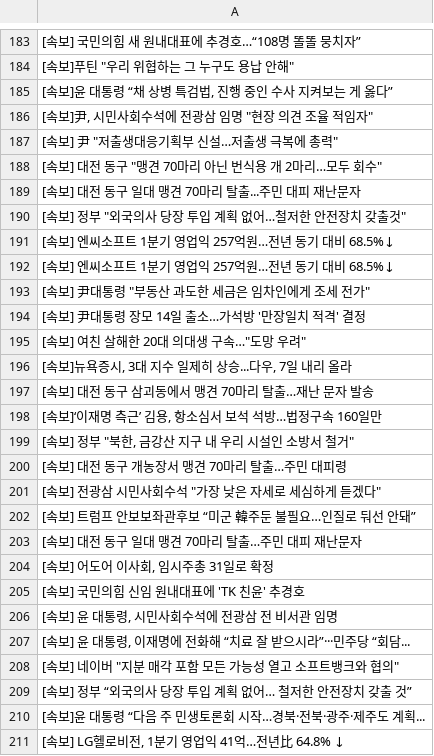
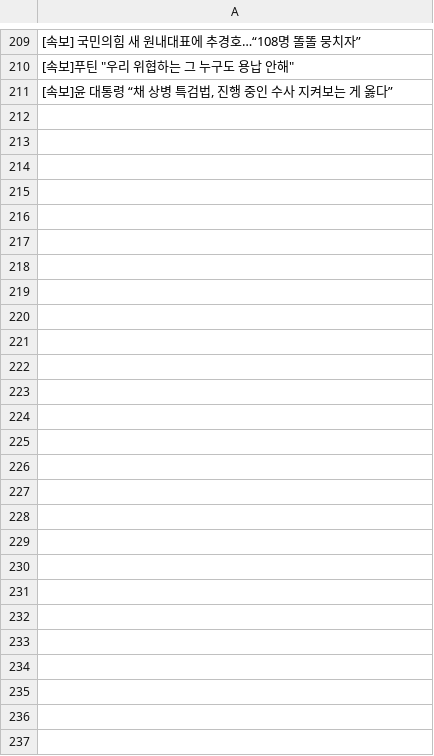
Before and after one commit to devopspark/GitNews, a CSV file: 속보data.csv, drawn as a sheet; only a part is shown, gaps mark what is left out; the diff covers the shown part only.

```diff
--- a/속보data.csv
+++ b/속보data.csv
@@ -185,27 +211 @@
 "[속보]윤 대통령 “채 상병 특검법, 진행 중인 수사 지켜보는 게 옳다”"
-"[속보]尹, 시민사회수석에 전광삼 임명 ""현장 의견 조율 적임자"""
-"[속보] 尹 ""저출생대응기획부 신설…저출생 극복에 총력"""
-"[속보] 대전 동구 ""맹견 70마리 아닌 번식용 개 2마리…모두 회수"""
-[속보] 대전 동구 일대 맹견 70마리 탈출...주민 대피 재난문자
-"[속보] 정부 ""외국의사 당장 투입 계획 없어…철저한 안전장치 갖출것"""
-[속보] 엔씨소프트 1분기 영업익 257억원…전년 동기 대비 68.5%↓
-[속보] 엔씨소프트 1분기 영업익 257억원…전년 동기 대비 68.5%↓
-"[속보] 尹대통령 ""부동산 과도한 세금은 임차인에게 조세 전가"""
-[속보] 尹대통령 장모 14일 출소…가석방 '만장일치 적격' 결정
-"[속보] 여친 살해한 20대 의대생 구속…""도망 우려"""
-"[속보]뉴욕증시, 3대 지수 일제히 상승...다우, 7일 내리 올라"
-[속보] 대전 동구 삼괴동에서 맹견 70마리 탈출…재난 문자 발송
-"[속보]‘이재명 측근’ 김용, 항소심서 보석 석방…법정구속 160일만"
-"[속보] 정부 ""북한, 금강산 지구 내 우리 시설인 소방서 철거"""
-[속보] 대전 동구 개농장서 맹견 70마리 탈출…주민 대피령
-"[속보] 전광삼 시민사회수석 ""가장 낮은 자세로 세심하게 듣겠다"""
-[속보] 트럼프 안보보좌관후보 “미군 韓주둔 불필요…인질로 둬선 안돼”
-[속보] 대전 동구 일대 맹견 70마리 탈출…주민 대피 재난문자
-"[속보] 어도어 이사회, 임시주총 31일로 확정"
-[속보] 국민의힘 신임 원내대표에 'TK 친윤' 추경호
-"[속보] 윤 대통령, 시민사회수석에 전광삼 전 비서관 임명"
-"[속보] 윤 대통령, 이재명에 전화해 “치료 잘 받으시라”···민주당 “회담..."
-"[속보] 네이버 ""지분 매각 포함 모든 가능성 열고 소프트뱅크와 협의"""
-[속보] 정부 “외국의사 당장 투입 계획 없어… 철저한 안전장치 갖출 것”
-[속보]윤 대통령 “다음 주 민생토론회 시작…경북·전북·광주·제주도 계획...
-"[속보] LG헬로비전, 1분기 영업익 41억…전년比 64.8% ↓"
```
Also changed, not shown: 37 added rows, 12 removed rows, 14 moved rows and 22 edited cells elsewhere in this file.
